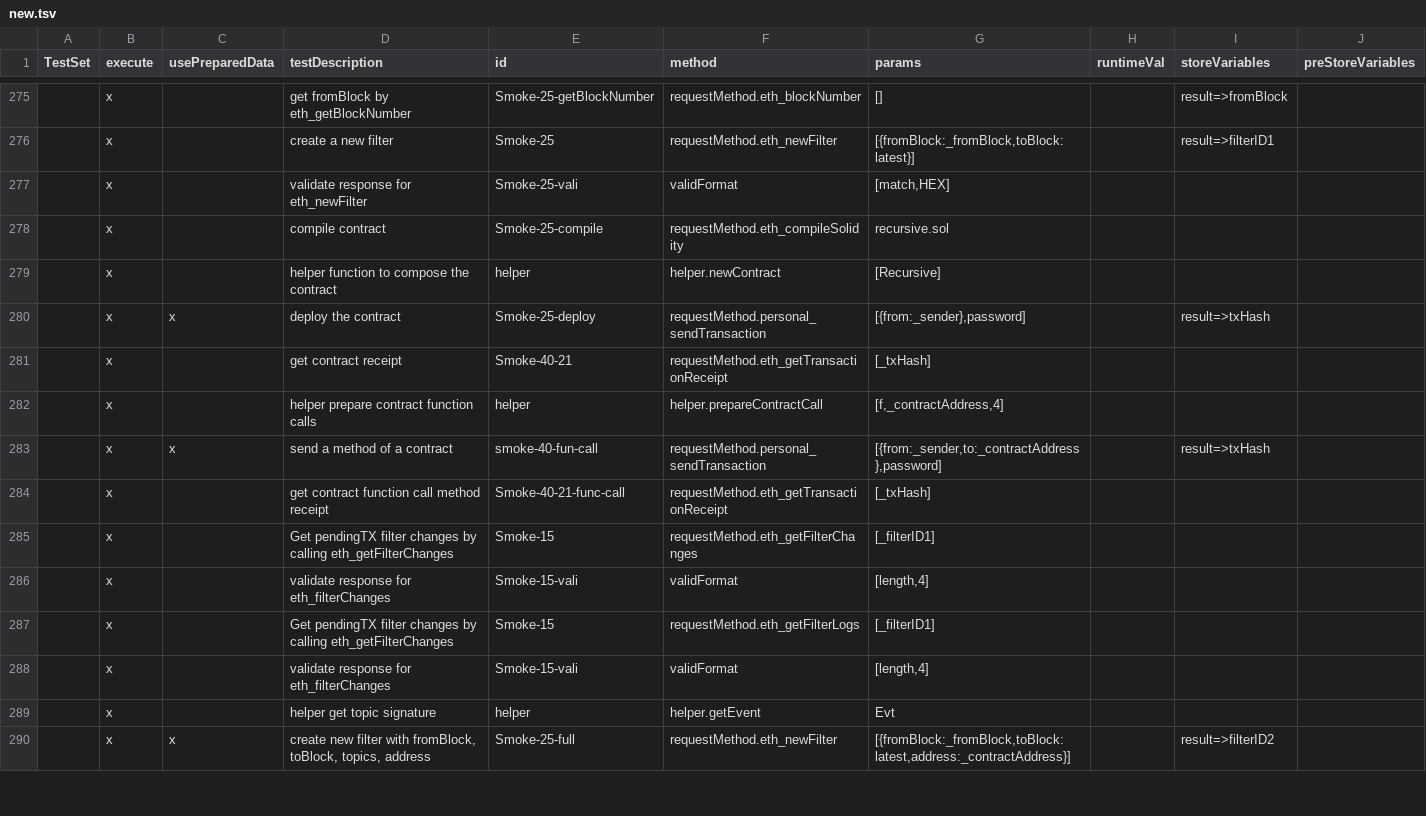
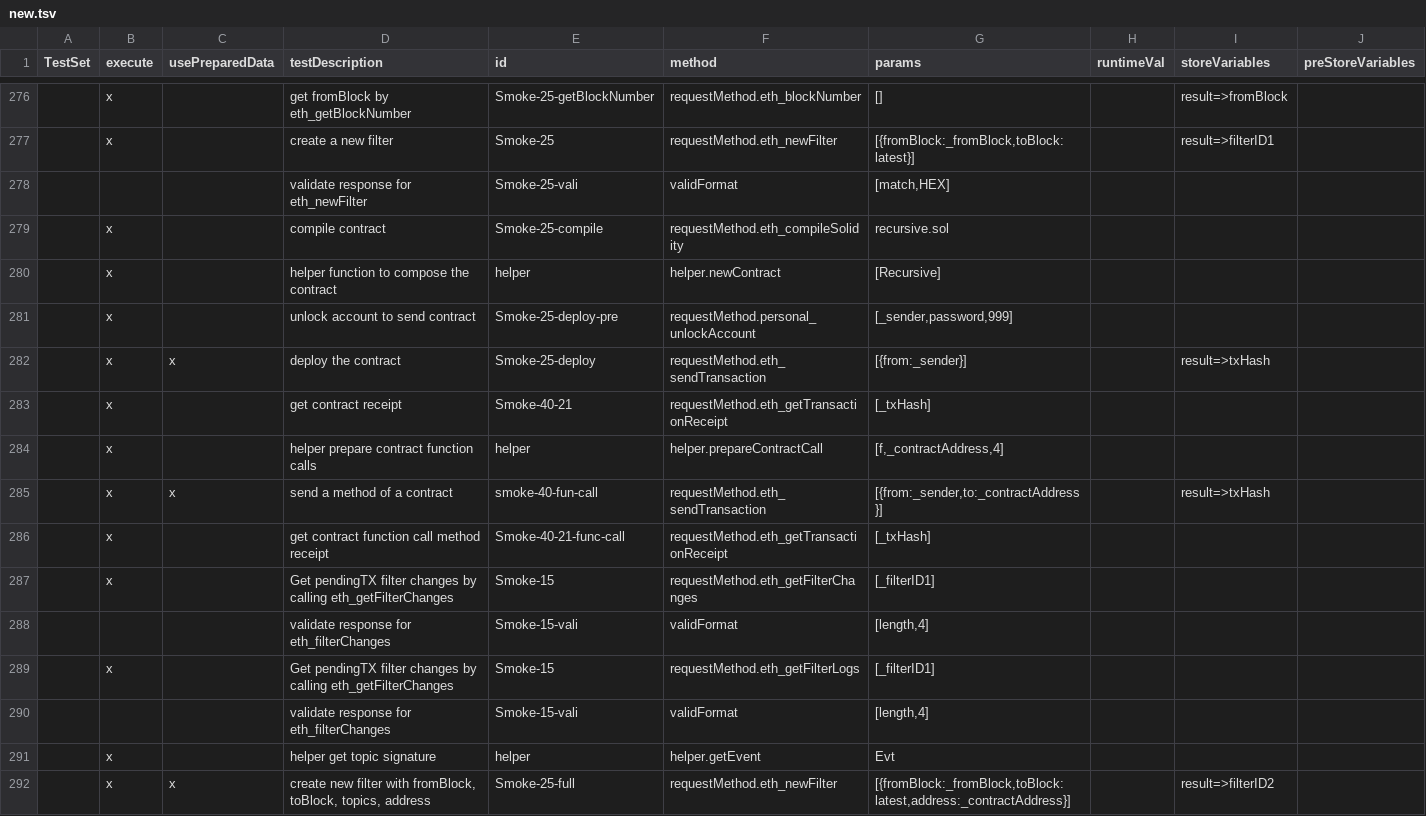
Before and after one commit to makkii-dev/qa-rpc, a TSV file: test_cases/new.tsv, drawn as a sheet; only a part is shown, gaps mark what is left out; addresses are those after the commit; the diff covers the shown part only; the diff names each change by its address in the sheet, - before the commit and + after, or states it on an @@ line.

```diff
--- a/test_cases/new.tsv
+++ b/test_cases/new.tsv
-B278 (execute): x
+B278 (execute): (empty)
+row 281:  | x |  | unlock account to send contract | Smoke-25-deploy-pre | requestMethod.personal_unlockAccount | [_sender,password,999]
-F282 (method): requestMethod.personal_sendTransaction
+F282 (method): requestMethod.eth_sendTransaction
-G282 (params): [{from:_sender},password]
+G282 (params): [{from:_sender}]
-F285 (method): requestMethod.personal_sendTransaction
+F285 (method): requestMethod.eth_sendTransaction
-G285 (params): [{from:_sender,to:_contractAddress},password]
+G285 (params): [{from:_sender,to:_contractAddress}]
-B288 (execute): x
+B288 (execute): (empty)
-B290 (execute): x
+B290 (execute): (empty)
```
Also changed, not shown: 2 added rows and 129 edited cells elsewhere in this file, 10 other files.
